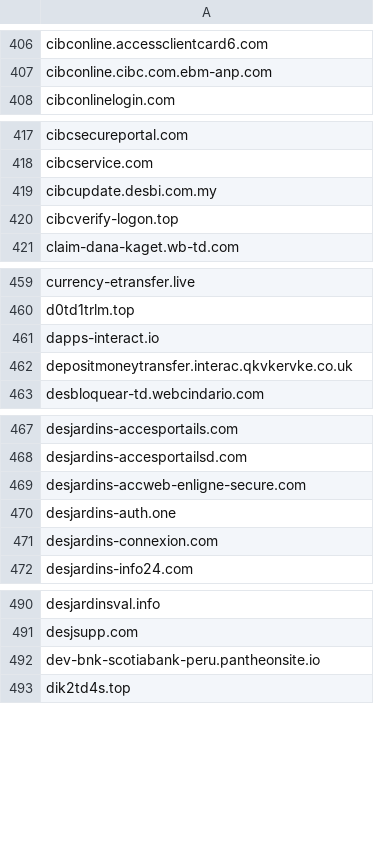
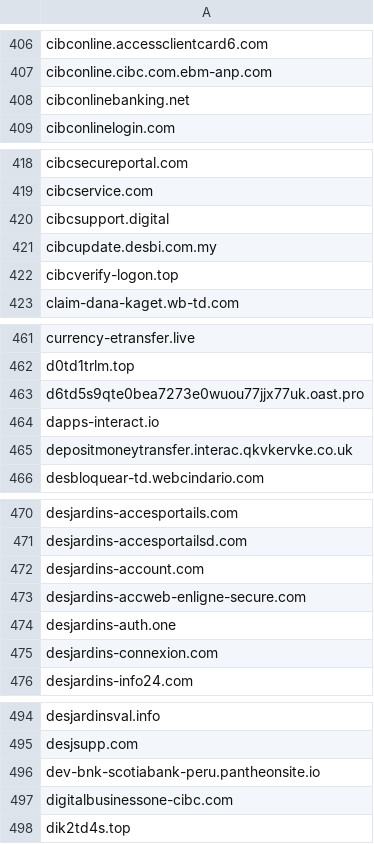
Before and after one commit to Phishcan/phishcan-data, a CSV file: api/banking/comprehensive_banking_phishing_domains.csv, drawn as a sheet; only a part is shown, gaps mark what is left out; the diff covers the shown part only.

Commit message:
Update phishing exports - 2026-08-07_08-35-52

```diff
--- a/api/banking/comprehensive_banking_phishing_domains.csv
+++ b/api/banking/comprehensive_banking_phishing_domains.csv
@@ -407,2 +407,3 @@ cibconline.accessclientcard6.com
 cibconline.cibc.com.ebm-anp.com
+cibconlinebanking.net
 cibconlinelogin.com
@@ -418,2 +419,3 @@ cibcsecureportal.com
 cibcservice.com
+cibcsupport.digital
 cibcupdate.desbi.com.my
@@ -460,2 +462,3 @@ currency-etransfer.live
 d0td1trlm.top
+d6td5s9qte0bea7273e0wuou77jjx77uk.oast.pro
 dapps-interact.io
@@ -468,2 +471,3 @@ desjardins-accesportails.com
 desjardins-accesportailsd.com
+desjardins-account.com
 desjardins-accweb-enligne-secure.com
@@ -492,2 +496,3 @@ desjsupp.com
 dev-bnk-scotiabank-peru.pantheonsite.io
+digitalbusinessone-cibc.com
 dik2td4s.top
```
Also changed, not shown: 1 added row elsewhere in this file, api/government/comprehensive_government_phishing_domains.csv, 8 other files.
